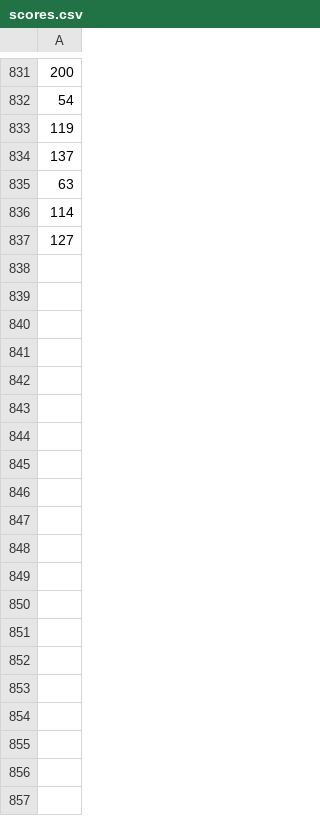
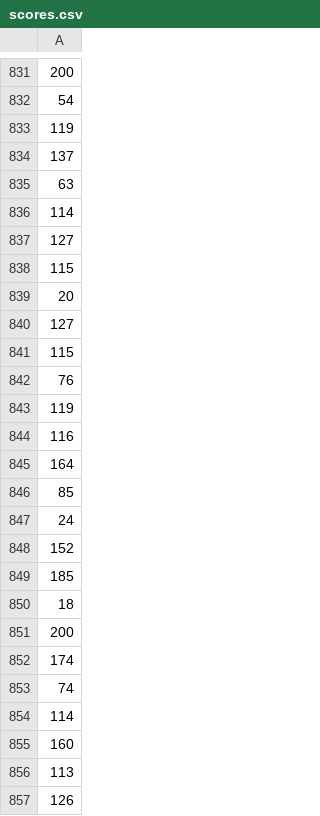
Before and after one commit to raphacosta27/GeoFriend2, a CSV file: scores/scores.csv, drawn as a sheet; only a part is shown, gaps mark what is left out; the diff covers the shown part only; the diff names each change by its address in the sheet, - before the commit and + after, or states it on an @@ line.

```diff
--- a/scores/scores.csv
+++ b/scores/scores.csv
+row 838: 115
+row 839: 20
+row 840: 127
+row 841: 115
+row 842: 76
+row 843: 119
+row 844: 116
+row 845: 164
+row 846: 85
+row 847: 24
+row 848: 152
+row 849: 185
+row 850: 18
+row 851: 200
+row 852: 174
+row 853: 74
+row 854: 114
+row 855: 160
+row 856: 113
+row 857: 126
```
Also changed, not shown: 22 added rows elsewhere in this file, 2 other files.
